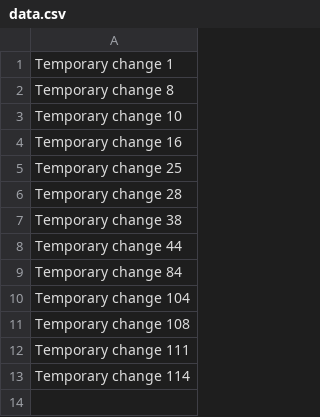
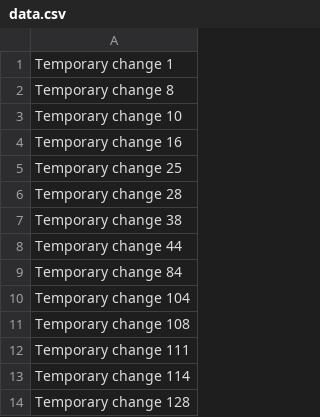
Before and after one commit to jaydeartist/jayde, a CSV file: data.csv, drawn as a sheet; the diff names each change by its address in the sheet, - before the commit and + after, or states it on an @@ line.

```diff
--- a/data.csv
+++ b/data.csv
+row 14: Temporary change 128
```
